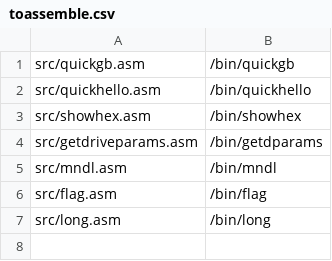
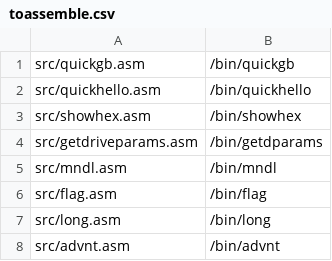
Before and after one commit to 2204happy/happyos, a CSV file: toassemble.csv, drawn as a sheet.

```diff
--- a/toassemble.csv
+++ b/toassemble.csv
@@ -7 +7,2 @@ src/flag.asm,/bin/flag
 src/long.asm,/bin/long
+src/advnt.asm,/bin/advnt
```
Also changed, not shown: 7 other files.
